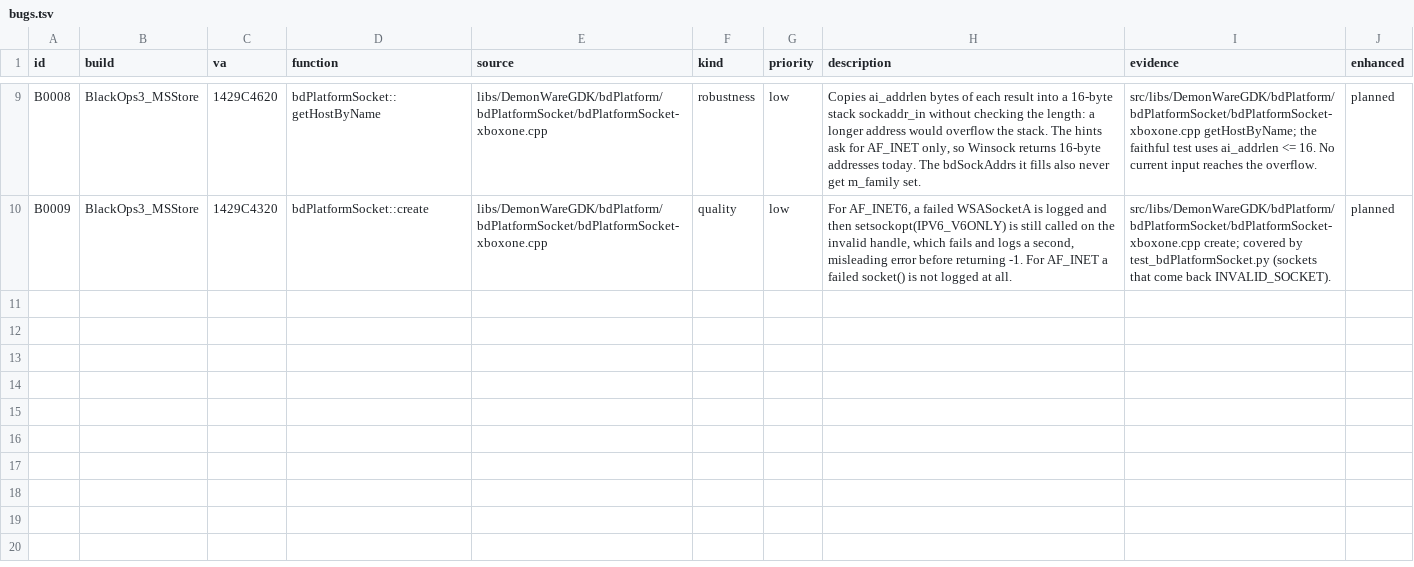
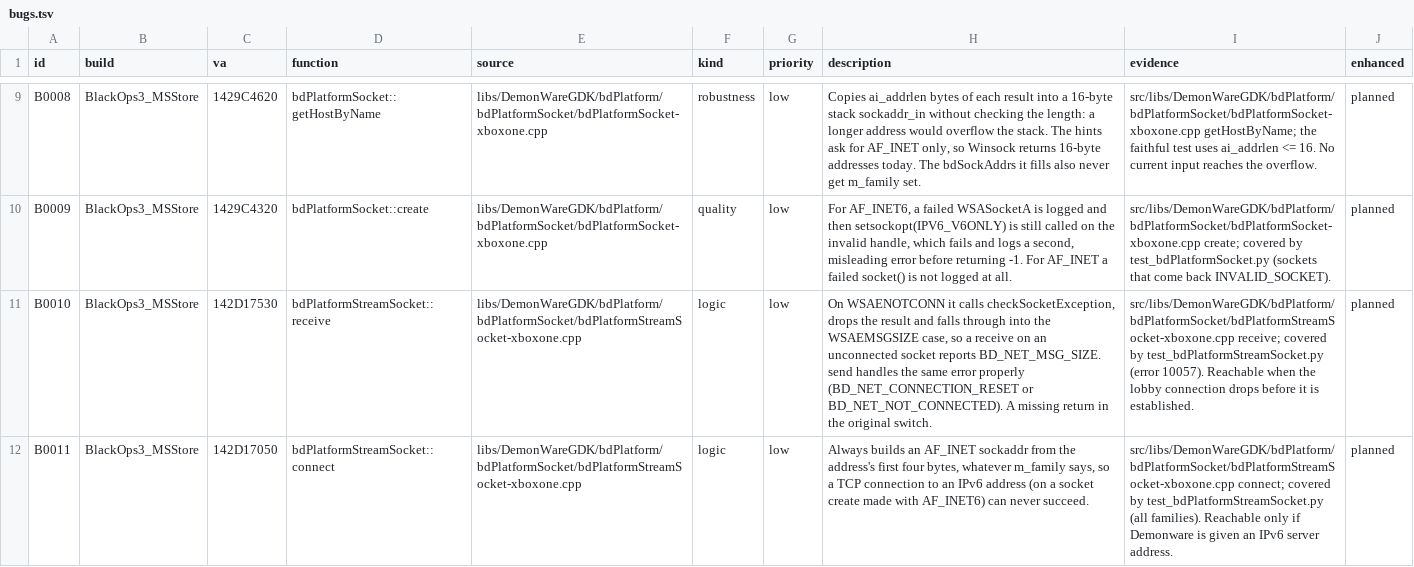
Before and after one commit to lizardpeter/black-ops-3-decomp, a TSV file: records/bugs.tsv, drawn as a sheet; only a part is shown, gaps mark what is left out; the diff names each change by its address in the sheet, - before the commit and + after, or states it on an @@ line.

```diff
--- a/records/bugs.tsv
+++ b/records/bugs.tsv
+row 11: B0010 | BlackOps3_MSStore | 142D17530 | bdPlatformStreamSocket::receive | libs/DemonWareGDK/bdPlatform/bdPlatformSocket/bdPlatformStreamSocket-xboxone.cpp | logic | low | On WSAENOTCONN it calls checkSocketException, drops the result and falls through into the WSAEMSGSIZE case, so a receive on an unconnected socket reports BD_NET_MSG_SIZE. send handles the same error properly (BD_NET_CONNECTION_RESET or BD_NET_NOT_CONNECTED). A missing return in the original switch. | src/libs/DemonWareGDK/bdPlatform/bdPlatformSocket/bdPlatformStreamSocket-xboxone.cpp receive; covered by test_bdPlatformStreamSocket.py (error 10057). Reachable when the lobby connection drops before it is established. | planned
+row 12: B0011 | BlackOps3_MSStore | 142D17050 | bdPlatformStreamSocket::connect | libs/DemonWareGDK/bdPlatform/bdPlatformSocket/bdPlatformStreamSocket-xboxone.cpp | logic | low | Always builds an AF_INET sockaddr from the address's first four bytes, whatever m_family says, so a TCP connection to an IPv6 address (on a socket create made with AF_INET6) can never succeed. | src/libs/DemonWareGDK/bdPlatform/bdPlatformSocket/bdPlatformStreamSocket-xboxone.cpp connect; covered by test_bdPlatformStreamSocket.py (all families). Reachable only if Demonware is given an IPv6 server address. | planned
```
Also changed, not shown: analysis/BlackOps3_MSStore/net/callers.tsv, analysis/BlackOps3_MSStore/net/functions.tsv, 16 other files.
